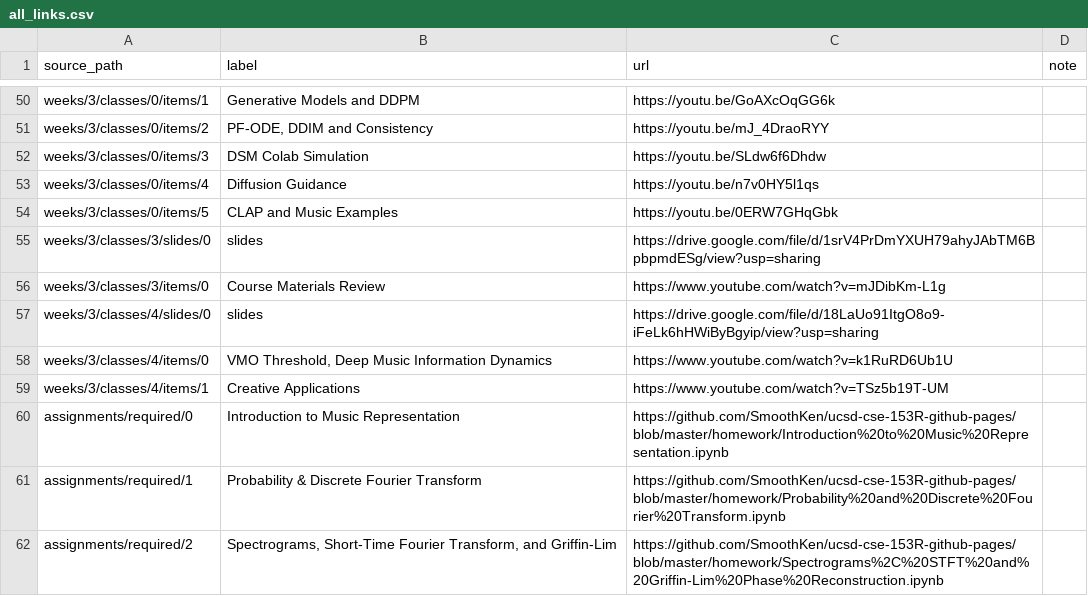
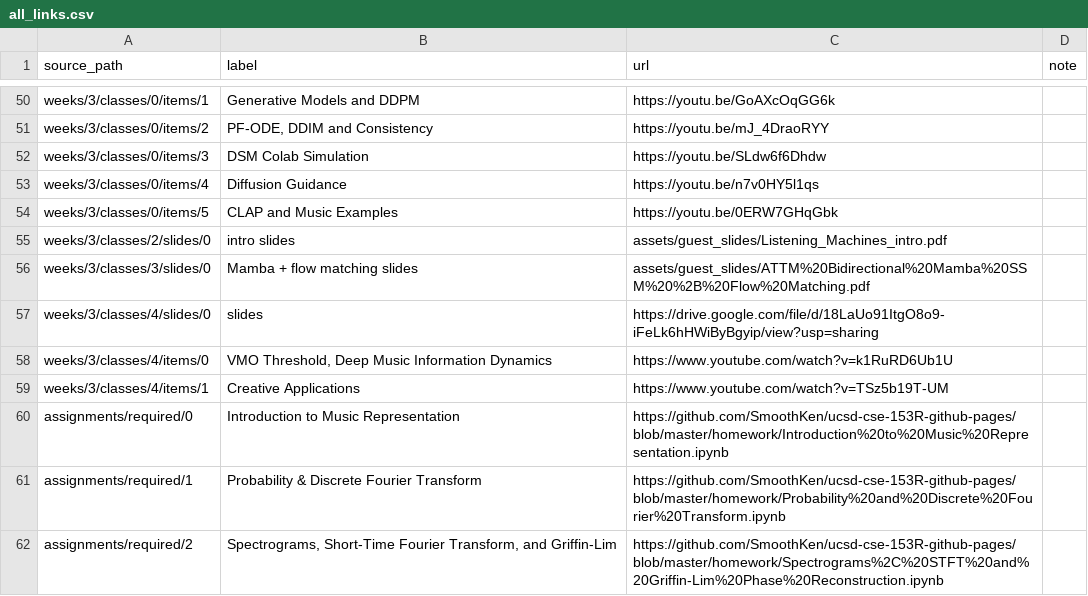
Before and after one commit to SmoothKen/ucsd-cse-153R-github-pages, a CSV file: data/all_links.csv, drawn as a sheet; only a part is shown, gaps mark what is left out.

```diff
--- a/data/all_links.csv
+++ b/data/all_links.csv
@@ -54,4 +54,4 @@ weeks/3/classes/0/items/4,Diffusion Guidance,https://youtu.be/n7v0HY5l1qs,
 weeks/3/classes/0/items/5,CLAP and Music Examples,https://youtu.be/0ERW7GHqGbk,
-weeks/3/classes/3/slides/0,slides,https://drive.google.com/file/d/1srV4PrDmYXUH79ahyJAbTM6BpbpmdESg/view?usp=sharing,
-weeks/3/classes/3/items/0,Course Materials Review,https://www.youtube.com/watch?v=mJDibKm-L1g,
+weeks/3/classes/2/slides/0,intro slides,assets/guest_slides/Listening_Machines_intro.pdf,
+weeks/3/classes/3/slides/0,Mamba + flow matching slides,assets/guest_slides/ATTM%20Bidirectional%20Mamba%20SSM%20%2B%20Flow%20Matching.pdf,
 weeks/3/classes/4/slides/0,slides,https://drive.google.com/file/d/18LaUo91ItgO8o9-iFeLk6hHWiByBgyip/view?usp=sharing,
```
Also changed, not shown: 4 other files.
